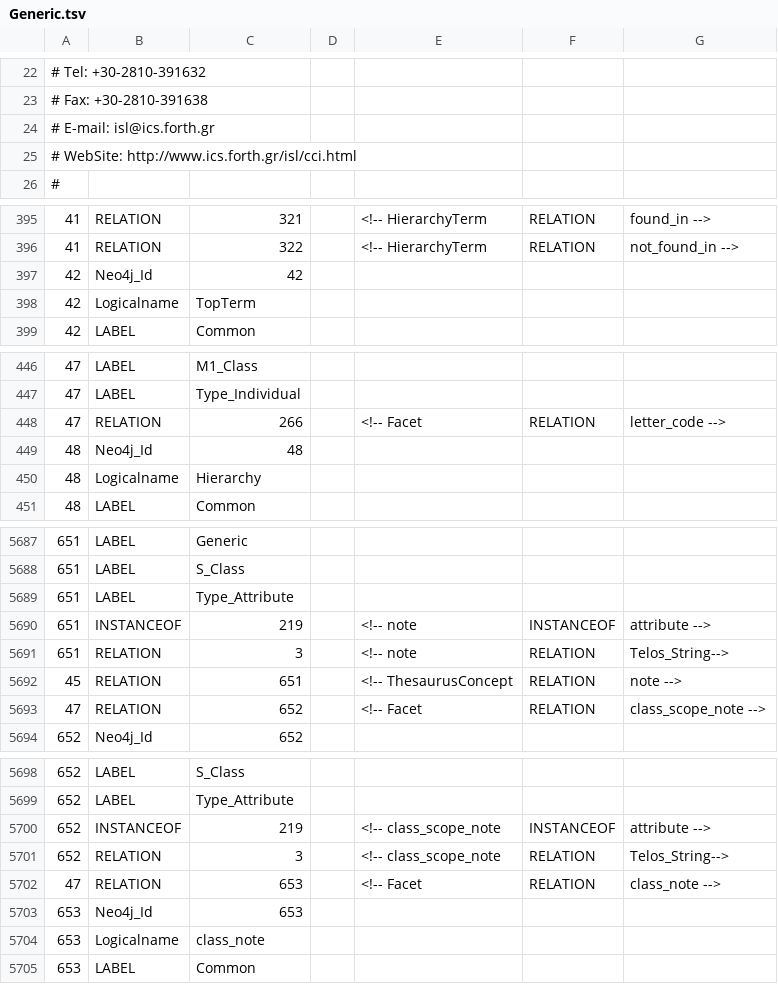
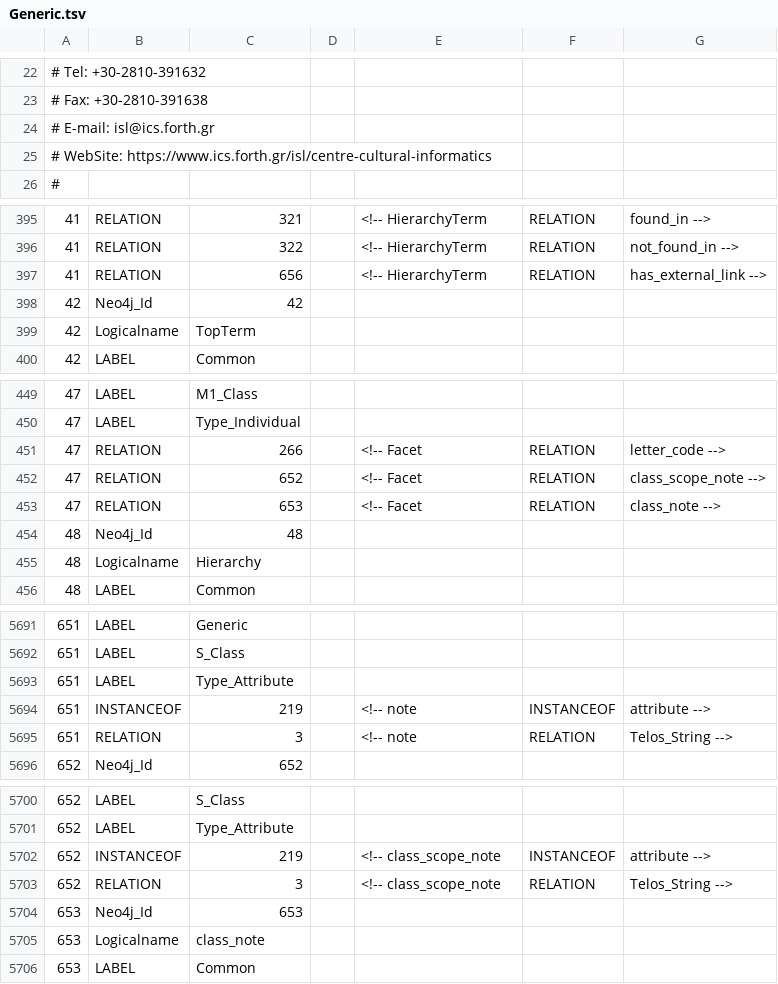
Before and after one commit to isl/Neo4j-sisapi, a TSV file: Sources/src/resources/TMSAPI/TSVs/Generic.tsv, drawn as a sheet; only a part is shown, gaps mark what is left out; the diff covers the shown part only.

```diff
--- a/Sources/src/resources/TMSAPI/TSVs/Generic.tsv
+++ b/Sources/src/resources/TMSAPI/TSVs/Generic.tsv
@@ -24,3 +24,3 @@
 #  E-mail: isl@ics.forth.gr
-# WebSite: http://www.ics.forth.gr/isl/cci.html
+# WebSite: https://www.ics.forth.gr/isl/centre-cultural-informatics
 #
@@ -396,2 +396,3 @@
 41	RELATION	322		<!-- HierarchyTerm	RELATION	not_found_in -->
+41	RELATION	656		<!-- HierarchyTerm	RELATION	has_external_link -->
 42	Neo4j_Id	42
@@ -448,2 +451,4 @@
 47	RELATION	266		<!-- Facet	RELATION	letter_code -->
+47	RELATION	652		<!-- Facet	RELATION	class_scope_note -->
+47	RELATION	653		<!-- Facet	RELATION	class_note -->
 48	Neo4j_Id	48
@@ -5690,5 +5694,3 @@
 651	INSTANCEOF	219		<!-- note	INSTANCEOF	attribute -->
-651	RELATION	3		<!-- note	RELATION	Telos_String-->
-45	RELATION	651		<!-- ThesaurusConcept	RELATION	note -->
-47	RELATION	652		<!-- Facet	RELATION	class_scope_note -->
+651	RELATION	3		<!-- note	RELATION	Telos_String -->
 652	Neo4j_Id	652
@@ -5700,4 +5702,3 @@
 652	INSTANCEOF	219		<!-- class_scope_note	INSTANCEOF	attribute -->
-652	RELATION	3		<!-- class_scope_note	RELATION	Telos_String-->
-47	RELATION	653		<!-- Facet	RELATION	class_note -->
+652	RELATION	3		<!-- class_scope_note	RELATION	Telos_String -->
 653	Neo4j_Id	653
```
Also changed, not shown: 7 added rows, 8 removed rows, 1 moved row and 36 edited cells elsewhere in this file, Sources/src/resources/TMSAPI/TSVs/Specific.tsv, 46 other files.
